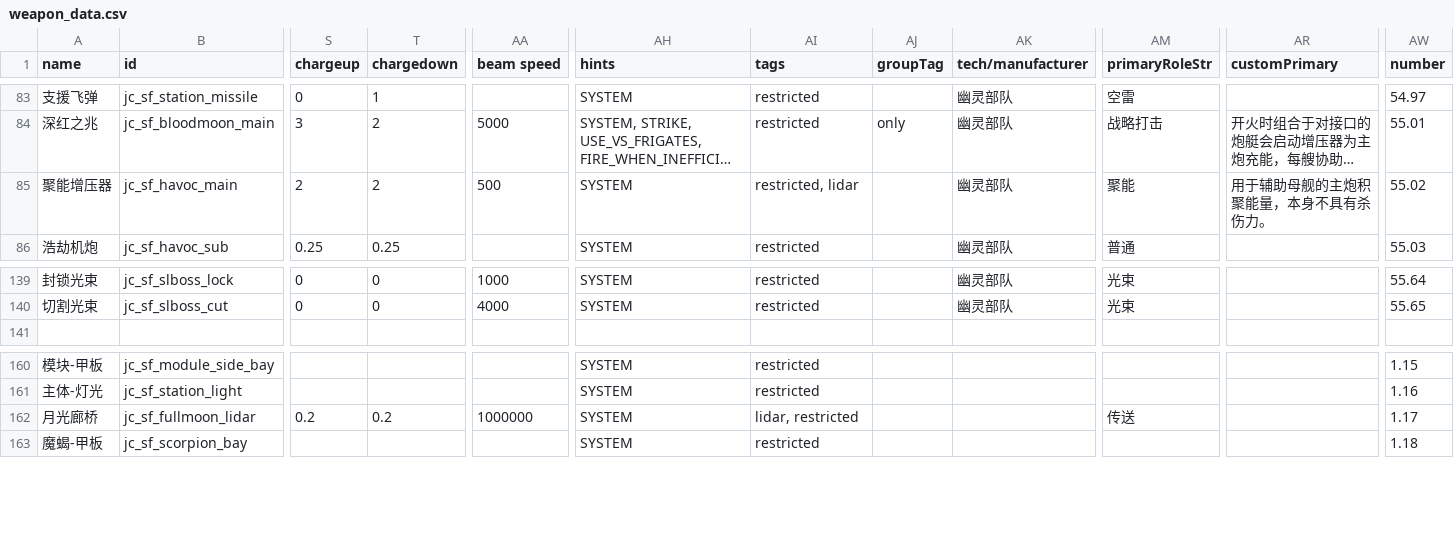
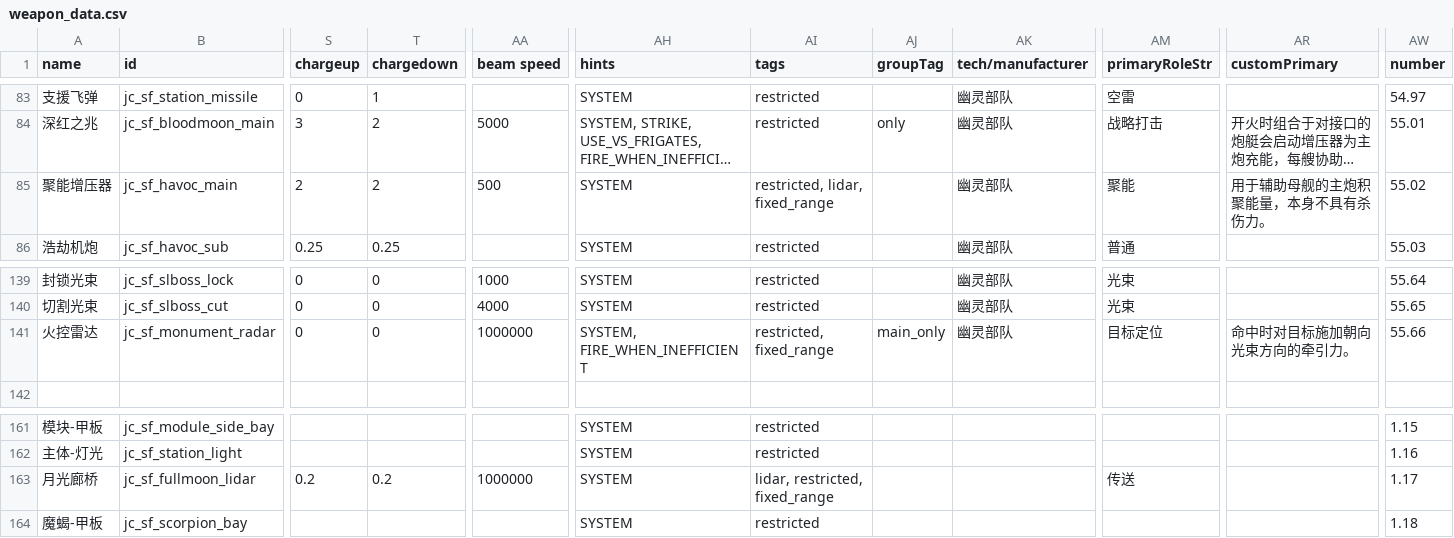
Before and after one commit to JCan2233/SF, a CSV file: data/weapons/weapon_data.csv, drawn as a sheet; only a part is shown, gaps mark what is left out; long unchanged cells end in …; addresses are those after the commit; rows hold the shown columns only; the diff names each change by its address in the sheet, - before the commit and + after, or states it on an @@ line.

```diff
--- a/data/weapons/weapon_data.csv
+++ b/data/weapons/weapon_data.csv
-AI85 (tags): restricted, lidar
+AI85 (tags): restricted, lidar, fixed_range
+row 141: 火控雷达 | jc_sf_monument_radar | 0 | 0 | 1000000 | SYSTEM, FIRE_WHEN_INEFFICIENT | restricted, fixed_range | main_only | 幽灵部队 | 目标定位 | 命中时对目标施加朝向光束方向的牵引力。 | 55.66
-AI163 (tags): lidar, restricted
+AI163 (tags): lidar, restricted, fixed_range
```
Also changed, not shown: data/hullmods/hull_mods.csv, data/hulls/ship_data.csv, 6 other files.
